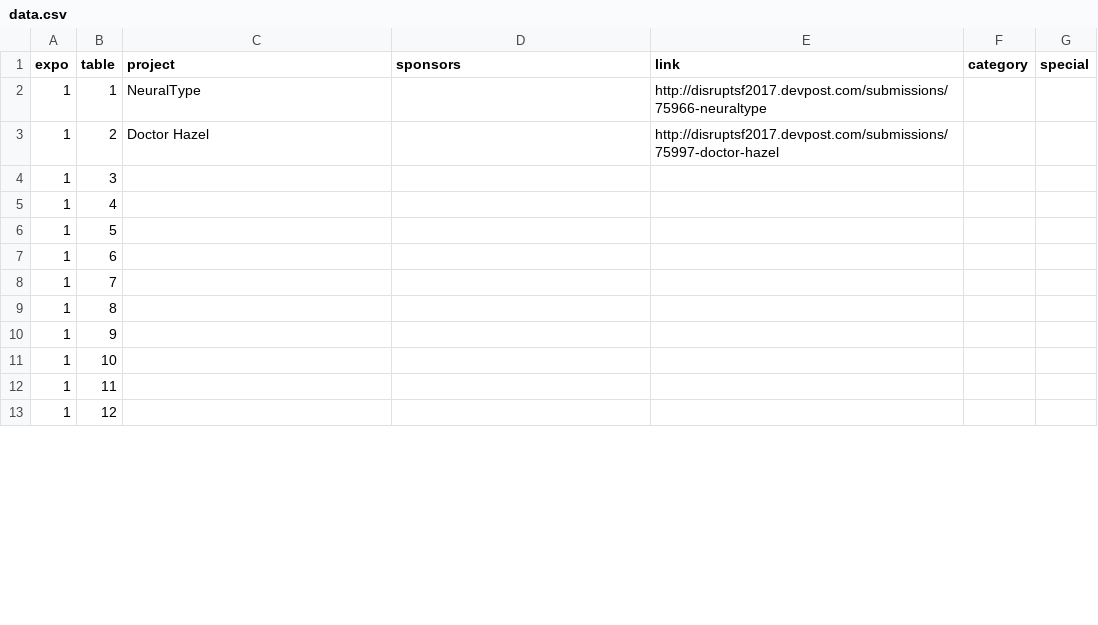
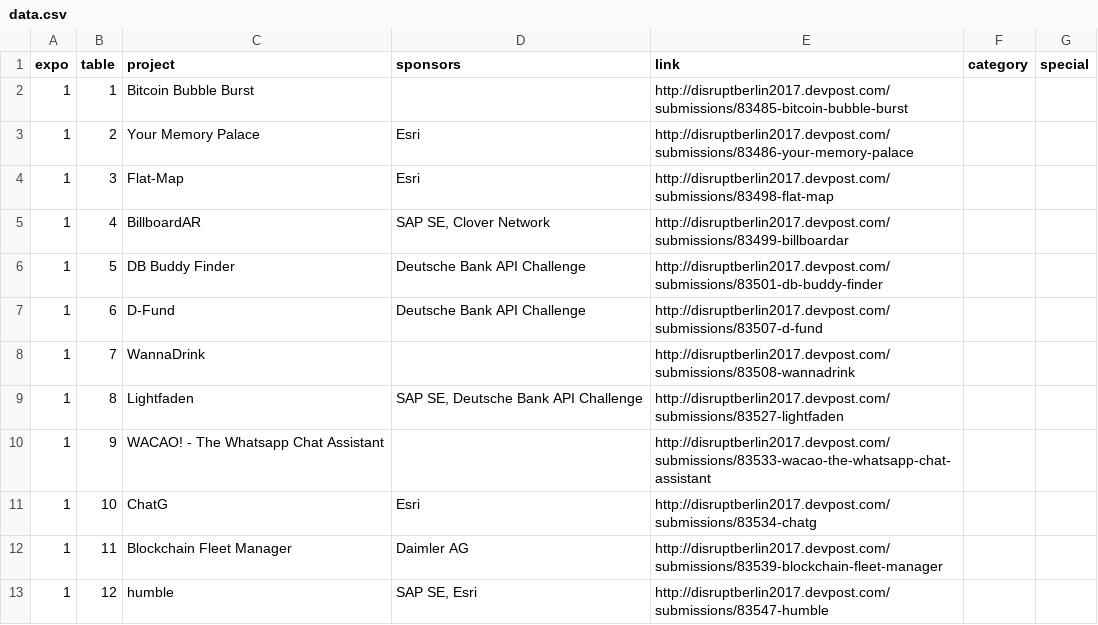
Before and after one commit to murby/disruptberlin2017, a CSV file: data/data.csv, drawn as a sheet; only a part is shown; the diff covers the shown part only.

Commit message:
projects

```diff
--- a/data/data.csv
+++ b/data/data.csv
@@ -1,13 +1,13 @@
 expo,table,project,sponsors,link,category,special
-1,1,NeuralType,,http://disruptsf2017.devpost.com/submissions/75966-neuraltype,,
-1,2,Doctor Hazel,,http://disruptsf2017.devpost.com/submissions/75997-doctor-hazel,,
-1,3,,,,,
-1,4,,,,,
-1,5,,,,,
-1,6,,,,,
-1,7,,,,,
-1,8,,,,,
-1,9,,,,,
-1,10,,,,,
-1,11,,,,,
-1,12,,,,,
+1,1,Bitcoin Bubble Burst,,http://disruptberlin2017.devpost.com/submissions/83485-bitcoin-bubble-burst,,
+1,2,Your Memory Palace,Esri,http://disruptberlin2017.devpost.com/submissions/83486-your-memory-palace,,
+1,3,Flat-Map,Esri,http://disruptberlin2017.devpost.com/submissions/83498-flat-map,,
+1,4,BillboardAR,"SAP SE, Clover Network",http://disruptberlin2017.devpost.com/submissions/83499-billboardar,,
+1,5,DB Buddy Finder,Deutsche Bank API Challenge,http://disruptberlin2017.devpost.com/submissions/83501-db-buddy-finder,,
+1,6,D-Fund,Deutsche Bank API Challenge,http://disruptberlin2017.devpost.com/submissions/83507-d-fund,,
+1,7,WannaDrink,,http://disruptberlin2017.devpost.com/submissions/83508-wannadrink,,
+1,8,Lightfaden,"SAP SE, Deutsche Bank API Challenge",http://disruptberlin2017.devpost.com/submissions/83527-lightfaden,,
+1,9,WACAO! - The Whatsapp Chat Assistant,,http://disruptberlin2017.devpost.com/submissions/83533-wacao-the-whatsapp-chat-assistant,,
+1,10,ChatG,Esri,http://disruptberlin2017.devpost.com/submissions/83534-chatg,,
+1,11,Blockchain Fleet Manager,Daimler AG,http://disruptberlin2017.devpost.com/submissions/83539-blockchain-fleet-manager,,
+1,12,humble,"SAP SE, Esri",http://disruptberlin2017.devpost.com/submissions/83547-humble,,
```
Also changed, not shown: 1 removed row and 89 edited cells elsewhere in this file, 1 other file.
